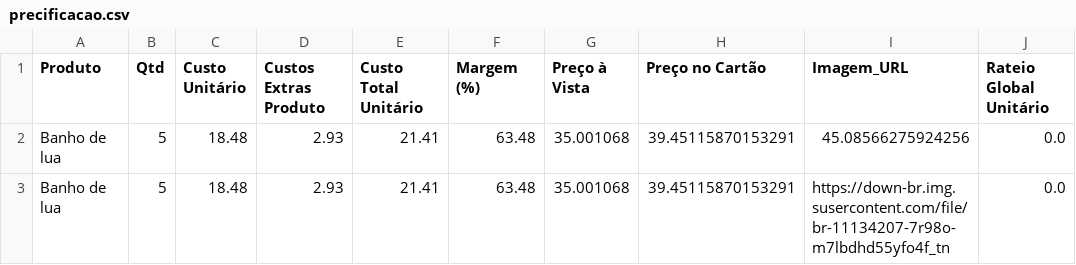
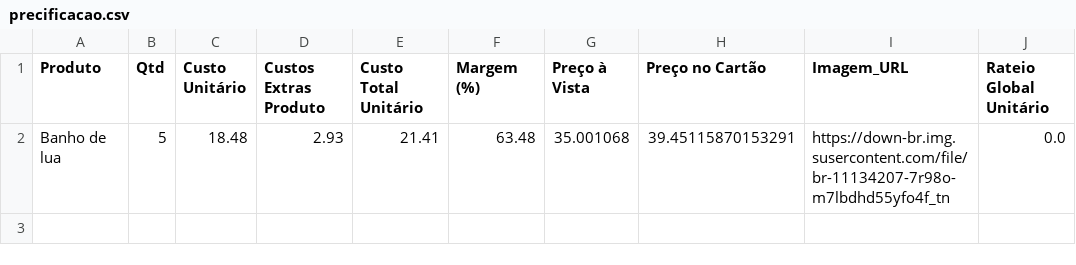
Before and after one commit to ribeiromendes5014-design/Precificar, a CSV file: precificacao.csv, drawn as a sheet; the diff names each change by its address in the sheet, - before the commit and + after, or states it on an @@ line.

Commit message:
♻️ Alteração automática na precificação

```diff
--- a/precificacao.csv
+++ b/precificacao.csv
-row 2: Banho de lua | 5 | 18.48 | 2.93 | 21.41 | 63.48 | 35.001068 | 39.45115870153291 | 45.08566275924256 | 0.0
```
